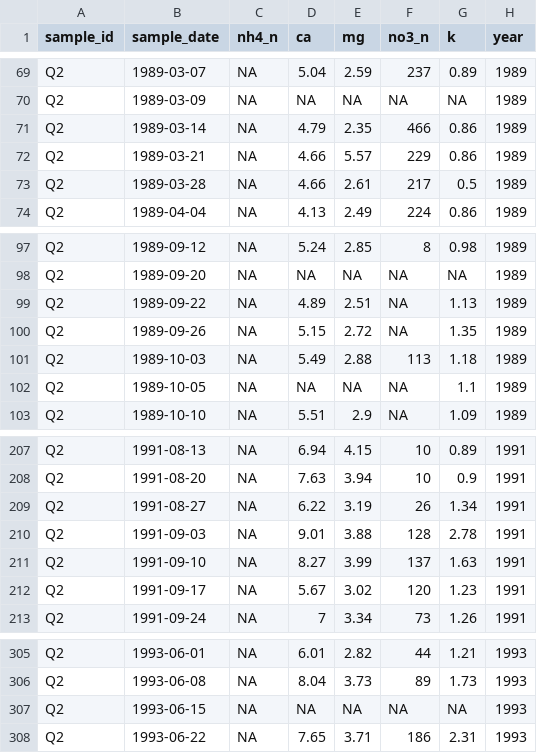
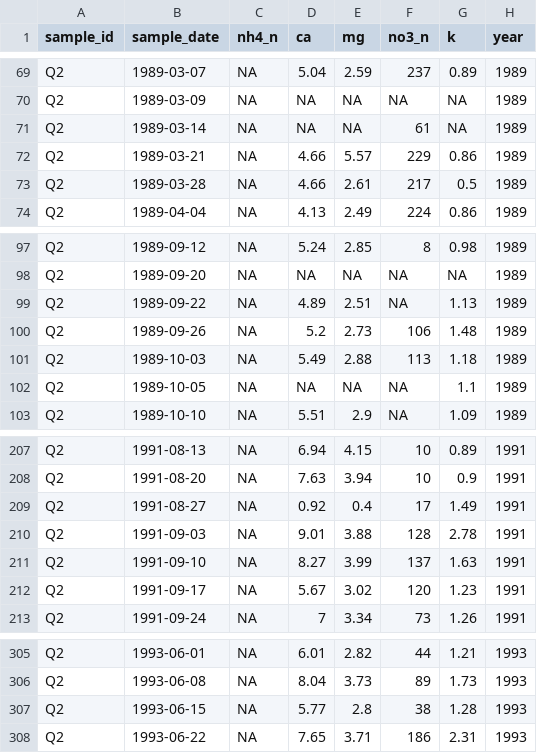
Before and after one commit to austinmartinez12/eds214-day1-tasks1, a CSV file: Data/cleaned_data/q2_unique.csv, drawn as a sheet; only a part is shown, gaps mark what is left out.

```diff
--- a/Data/cleaned_data/q2_unique.csv
+++ b/Data/cleaned_data/q2_unique.csv
@@ -70,3 +70,3 @@
 "Q2",1989-03-09,NA,NA,NA,NA,NA,1989
-"Q2",1989-03-14,NA,4.79,2.35,466,0.86,1989
+"Q2",1989-03-14,NA,NA,NA,61,NA,1989
 "Q2",1989-03-21,NA,4.66,5.57,229,0.86,1989
@@ -99,3 +99,3 @@
 "Q2",1989-09-22,NA,4.89,2.51,NA,1.13,1989
-"Q2",1989-09-26,NA,5.15,2.72,NA,1.35,1989
+"Q2",1989-09-26,NA,5.2,2.73,106,1.48,1989
 "Q2",1989-10-03,NA,5.49,2.88,113,1.18,1989
@@ -208,3 +208,3 @@
 "Q2",1991-08-20,NA,7.63,3.94,10,0.9,1991
-"Q2",1991-08-27,NA,6.22,3.19,26,1.34,1991
+"Q2",1991-08-27,NA,0.92,0.4,17,1.49,1991
 "Q2",1991-09-03,NA,9.01,3.88,128,2.78,1991
@@ -306,3 +306,3 @@
 "Q2",1993-06-08,NA,8.04,3.73,89,1.73,1993
-"Q2",1993-06-15,NA,NA,NA,NA,NA,1993
+"Q2",1993-06-15,NA,5.77,2.8,38,1.28,1993
 "Q2",1993-06-22,NA,7.65,3.71,186,2.31,1993
```
Also changed, not shown: Data/cleaned_data/prm_unique.csv, Data/cleaned_data/q1_unique.csv, 22 other files.
